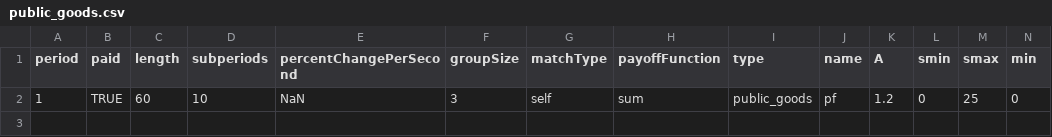
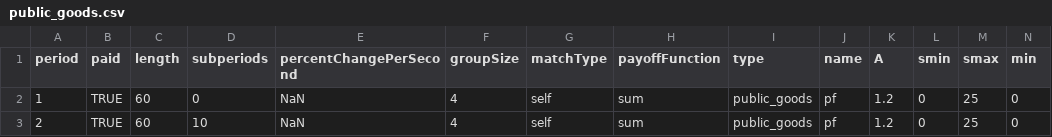
Before and after one commit to Leeps-Lab/ConG, a CSV file: configs/public_goods.csv, drawn as a sheet; only a part is shown; rows hold the shown columns only; the diff names each change by its address in the sheet, - before the commit and + after, or states it on an @@ line.

```diff
--- a/configs/public_goods.csv
+++ b/configs/public_goods.csv
-D2 (subperiods): 10
+D2 (subperiods): 0
-F2 (groupSize): 3
+F2 (groupSize): 4
+row 3: 2 | TRUE | 60 | 10 | NaN | 4 | self | sum | public_goods | pf | 1.2 | 0 | 25 | 0
```
Also changed, not shown: configs/cournot.csv, 2 other files.
